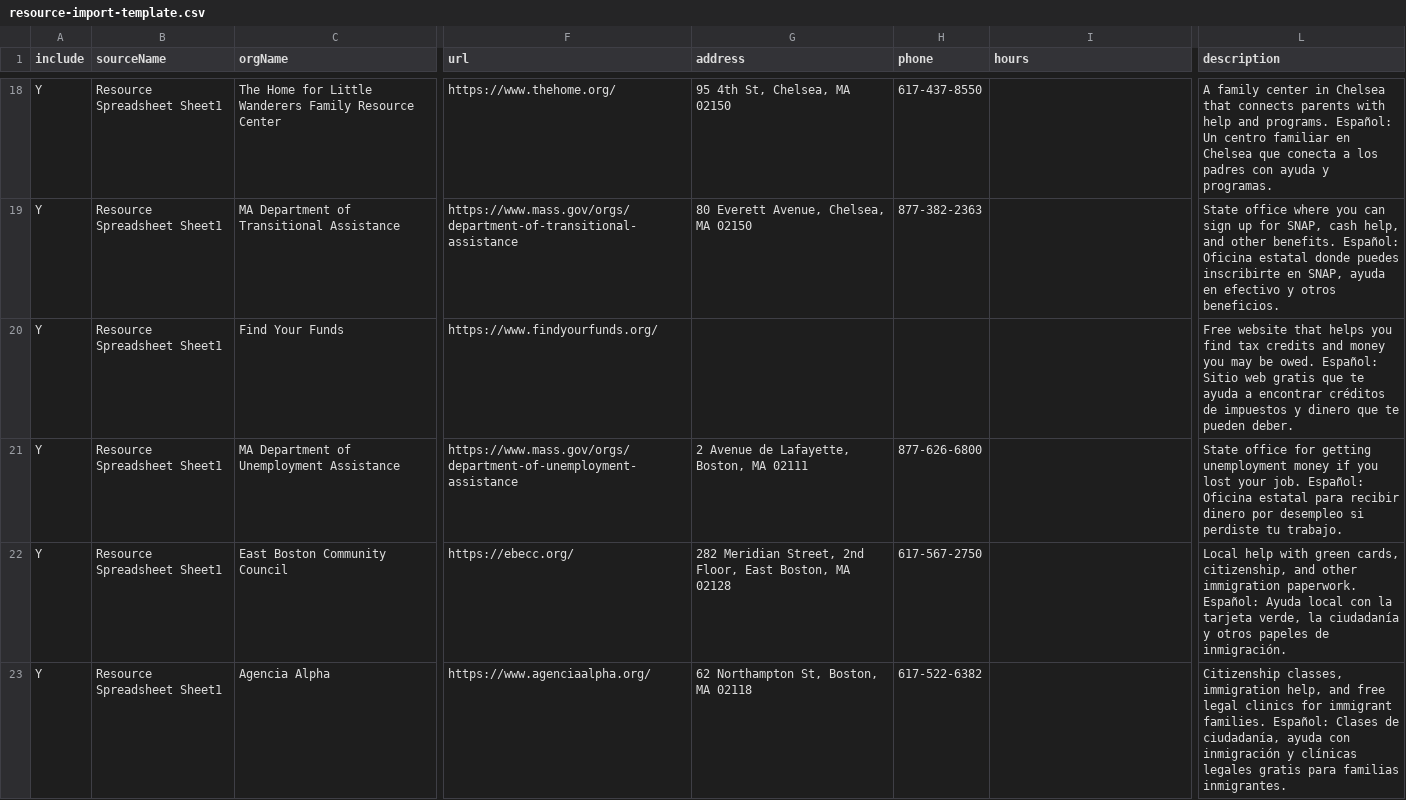
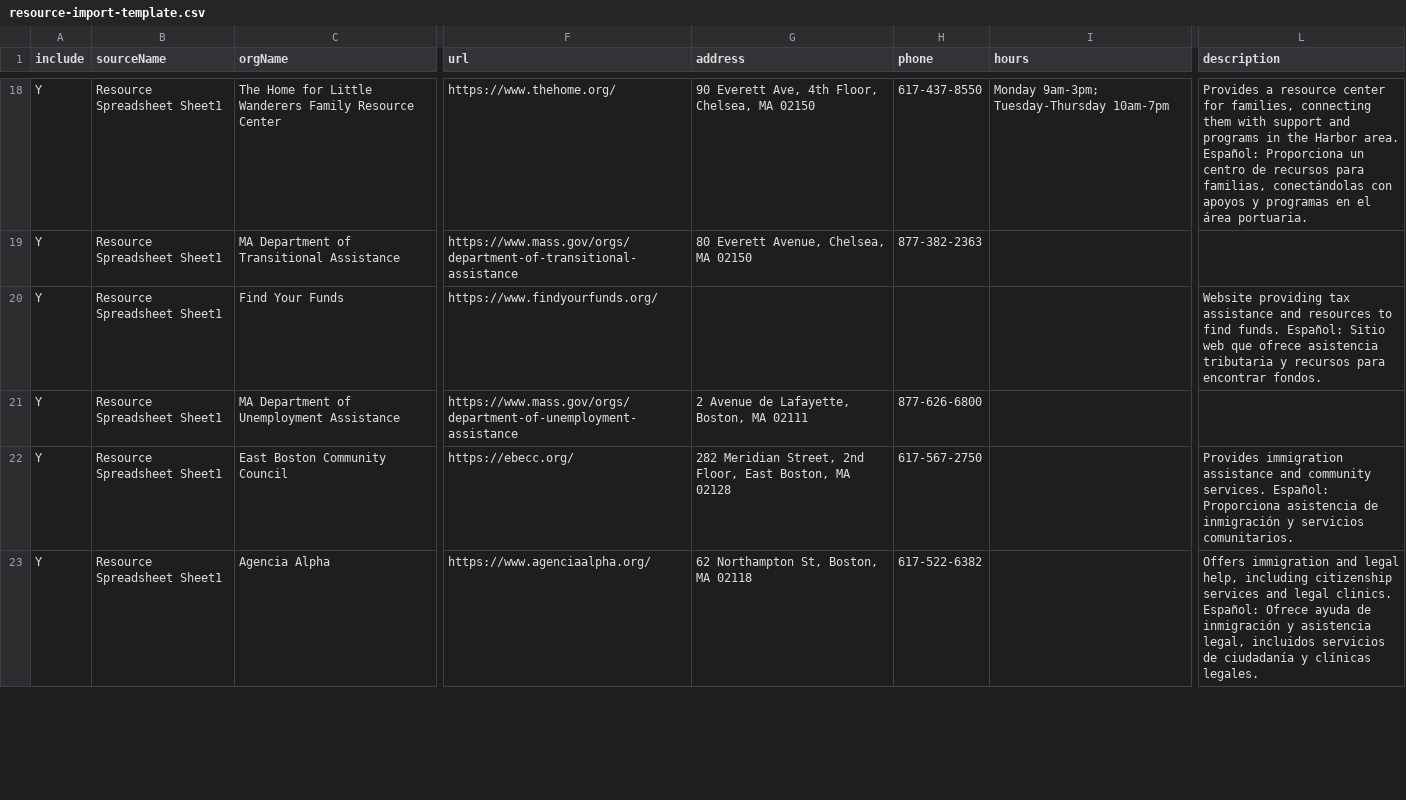
Before and after one commit to marlanamc/advisor-bulletin, a CSV file: data/resource-import-template.csv, drawn as a sheet; only a part is shown, gaps mark what is left out; the diff covers the shown part only; the diff names each change by its address in the sheet, - before the commit and + after, or states it on an @@ line.

```diff
--- a/data/resource-import-template.csv
+++ b/data/resource-import-template.csv
-G18 (address): 95 4th St, Chelsea, MA 02150
+G18 (address): 90 Everett Ave, 4th Floor, Chelsea, MA 02150
-I18 (hours): (empty)
+I18 (hours): Monday 9am-3pm; Tuesday-Thursday 10am-7pm
-L18 (description): A family center in Chelsea that connects parents with help and programs. Español: Un centro familiar en Chelsea que conecta a los padres con ayuda y programas.
+L18 (description): Provides a resource center for families, connecting them with support and programs in the Harbor area. Español: Proporciona un centro de recursos para familias, conectándolas con apoyos y programas en el área portuaria.
-L19 (description): State office where you can sign up for SNAP, cash help, and other benefits. Español: Oficina estatal donde puedes inscribirte en SNAP, ayuda en efectivo y otros beneficios.
+L19 (description): (empty)
-L20 (description): Free website that helps you find tax credits and money you may be owed. Español: Sitio web gratis que te ayuda a encontrar créditos de impuestos y dinero que te pueden deber.
+L20 (description): Website providing tax assistance and resources to find funds. Español: Sitio web que ofrece asistencia tributaria y recursos para encontrar fondos.
-L21 (description): State office for getting unemployment money if you lost your job. Español: Oficina estatal para recibir dinero por desempleo si perdiste tu trabajo.
+L21 (description): (empty)
-L22 (description): Local help with green cards, citizenship, and other immigration paperwork. Español: Ayuda local con la tarjeta verde, la ciudadanía y otros papeles de inmigración.
+L22 (description): Provides immigration assistance and community services. Español: Proporciona asistencia de inmigración y servicios comunitarios.
-L23 (description): Citizenship classes, immigration help, and free legal clinics for immigrant families. Español: Clases de ciudadanía, ayuda con inmigración y clínicas legales gratis para familias inmigrantes.
+L23 (description): Offers immigration and legal help, including citizenship services and legal clinics. Español: Ofrece ayuda de inmigración y asistencia legal, incluidos servicios de ciudadanía y clínicas legales.
```
Also changed, not shown: 73 edited cells elsewhere in this file, 8 other files.
